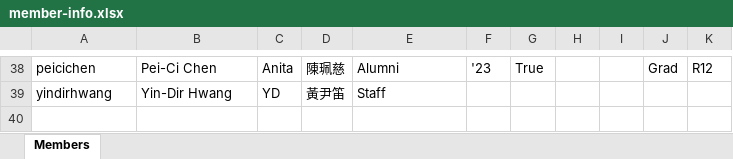
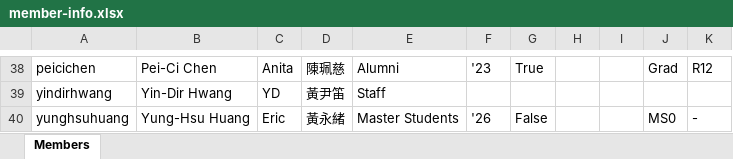
Before and after one commit to NTU-E3-Center/NTU-E3-Center.github.io, an Excel workbook: contents/members/member-info.xlsx, sheet Members, drawn as a sheet; only a part is shown, gaps mark what is left out; values as stored, in another font and other column widths than the file's, no borders; the diff names each change by its address in the sheet, - before the commit and + after, or states it on an @@ line.

```diff
--- a/contents/members/member-info.xlsx (sheet Members)
+++ b/contents/members/member-info.xlsx (sheet Members)
+row 40: yunghsuhuang | Yung-Hsu Huang | Eric | 黃永緒 | Master Students | '26 | False |  |  | MS0 | -
```
Also changed, not shown: 2 other files.
